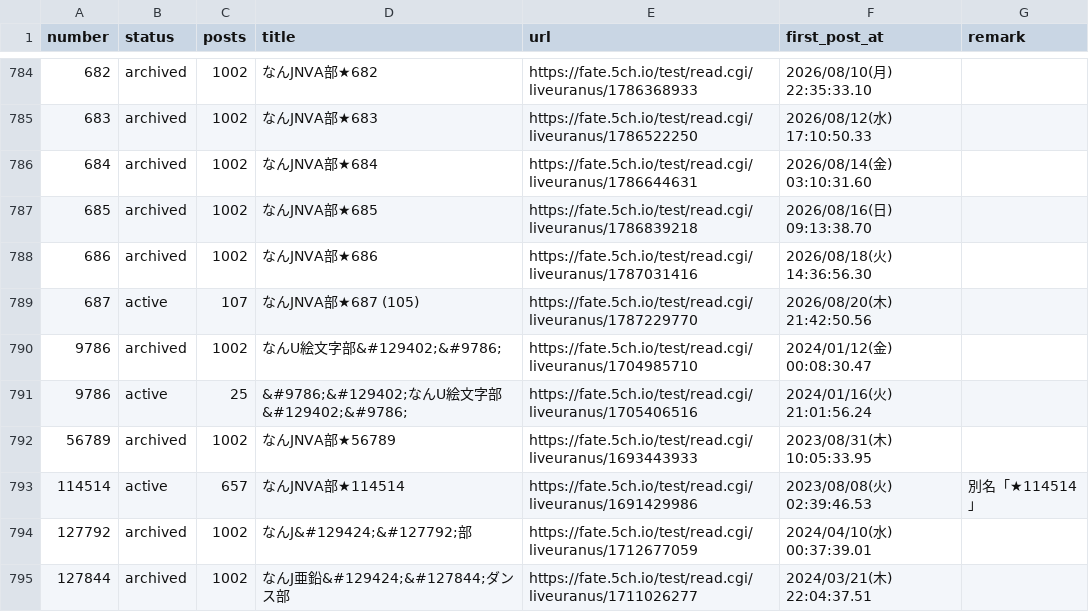
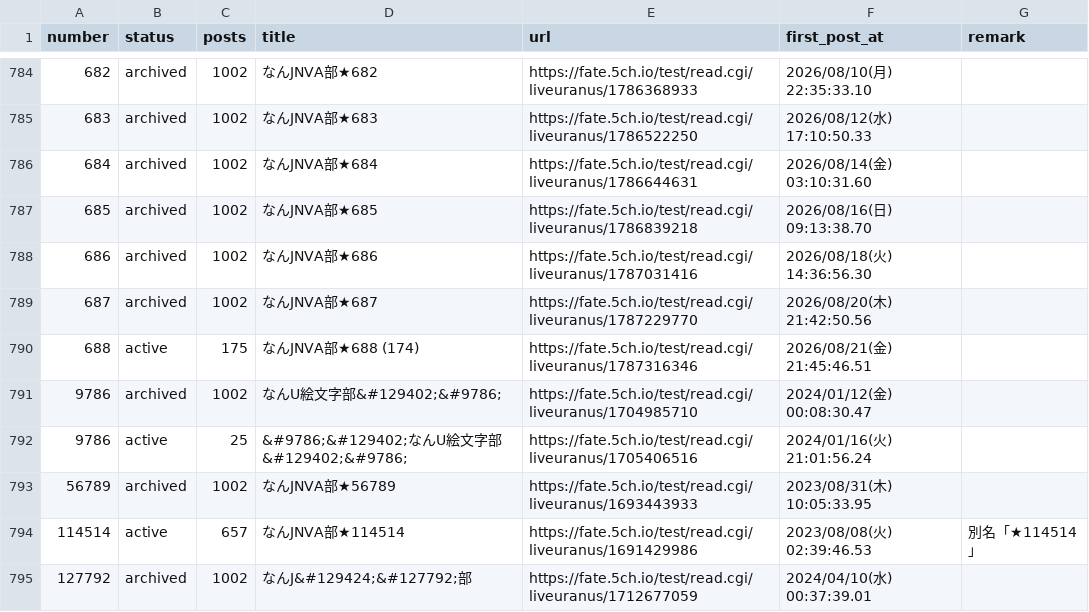
Before and after one commit to aka7774/nai_ch_wiki, a CSV file: thread_back_up/thread_urls.csv, drawn as a sheet; only a part is shown, gaps mark what is left out; the shorter side is filled out with more unchanged rows.

```diff
--- a/thread_back_up/thread_urls.csv
+++ b/thread_back_up/thread_urls.csv
@@ -788,3 +788,4 @@ number,status,posts,title,url,first_post_at,remark
 686,archived,1002,なんJNVA部★686,https://fate.5ch.io/test/read.cgi/liveuranus/1787031416,2026/08/18(火) 14:36:56.30,
-687,active,107,なんJNVA部★687  (105),https://fate.5ch.io/test/read.cgi/liveuranus/1787229770,2026/08/20(木) 21:42:50.56,
+687,archived,1002,なんJNVA部★687,https://fate.5ch.io/test/read.cgi/liveuranus/1787229770,2026/08/20(木) 21:42:50.56,
+688,active,175,なんJNVA部★688  (174),https://fate.5ch.io/test/read.cgi/liveuranus/1787316346,2026/08/21(金) 21:45:46.51,
 9786,archived,1002,なんU絵文字部&#129402;&#9786;,https://fate.5ch.io/test/read.cgi/liveuranus/1704985710,2024/01/12(金) 00:08:30.47,
```
Also changed, not shown: 53 other files.
